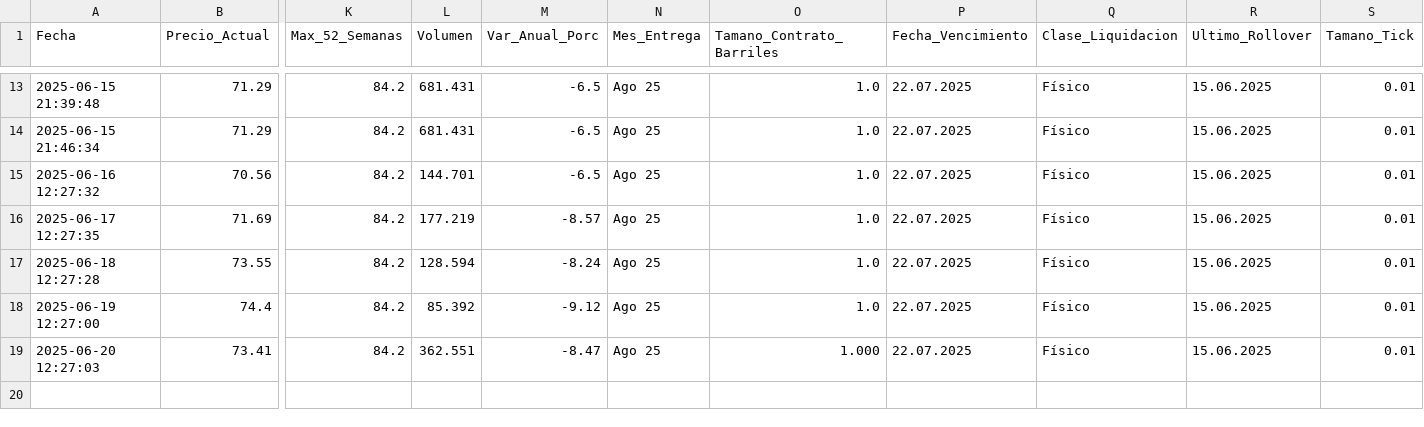
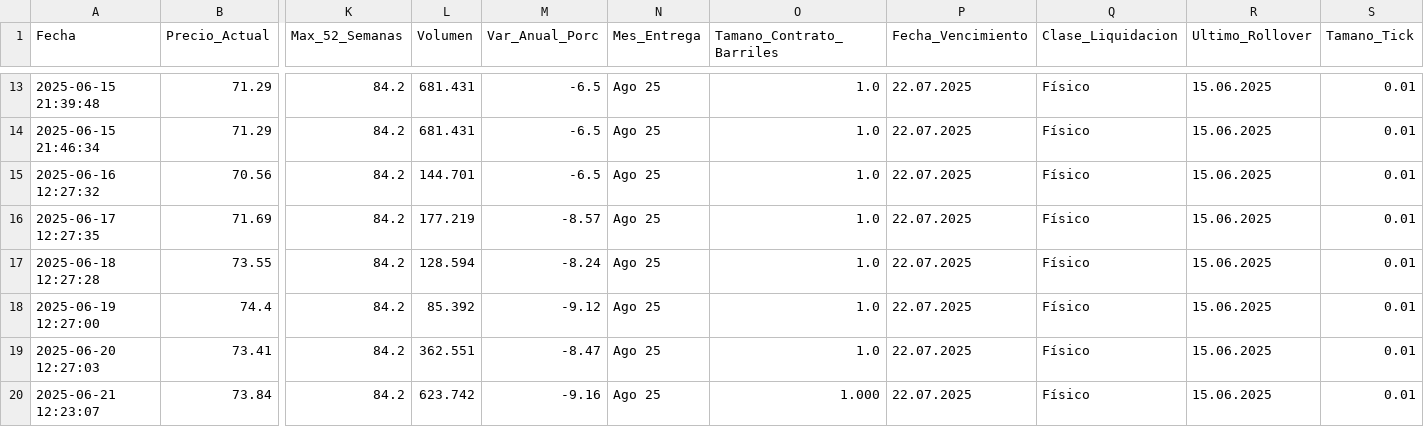
Before and after one commit to kaquinoy/TAMN, a CSV file: historial/petroleo.csv, drawn as a sheet; only a part is shown, gaps mark what is left out; rows hold the shown columns only; the diff names each change by its address in the sheet, - before the commit and + after, or states it on an @@ line.

```diff
--- a/historial/petroleo.csv
+++ b/historial/petroleo.csv
-O19 (Tamano_Contrato_Barriles): 1.000
+O19 (Tamano_Contrato_Barriles): 1.0
+row 20: 2025-06-21 12:23:07 | 73.84 | 84.2 | 623.742 | -9.16 | Ago 25 | 1.000 | 22.07.2025 | Físico | 15.06.2025 | 0.01
```
